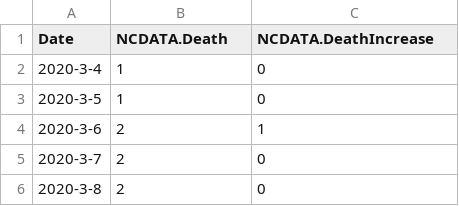
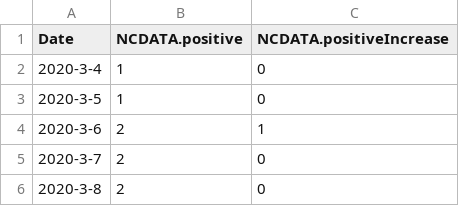
Before and after one commit to awwright19/Proj5, a CSV file: Project_5/ncdata.csv, drawn as a sheet; only a part is shown.

```diff
--- a/Project_5/ncdata.csv
+++ b/Project_5/ncdata.csv
@@ -1,2 +1,2 @@
-Date,NCDATA.Death,NCDATA.DeathIncrease
+Date,NCDATA.positive,NCDATA.positiveIncrease
 2020-3-4,1,0
```
Also changed, not shown: Project_5/mddata.csv, Project_5/scdata.csv, 2 other files.
